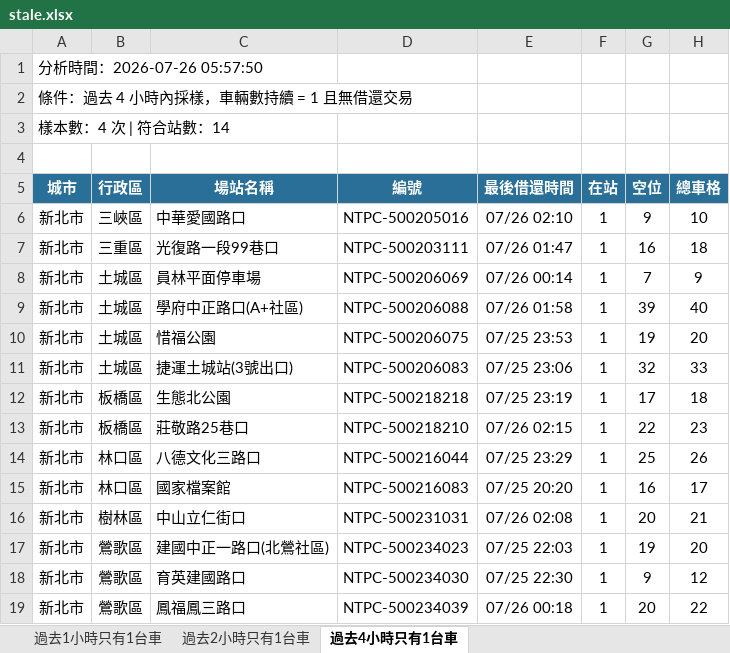
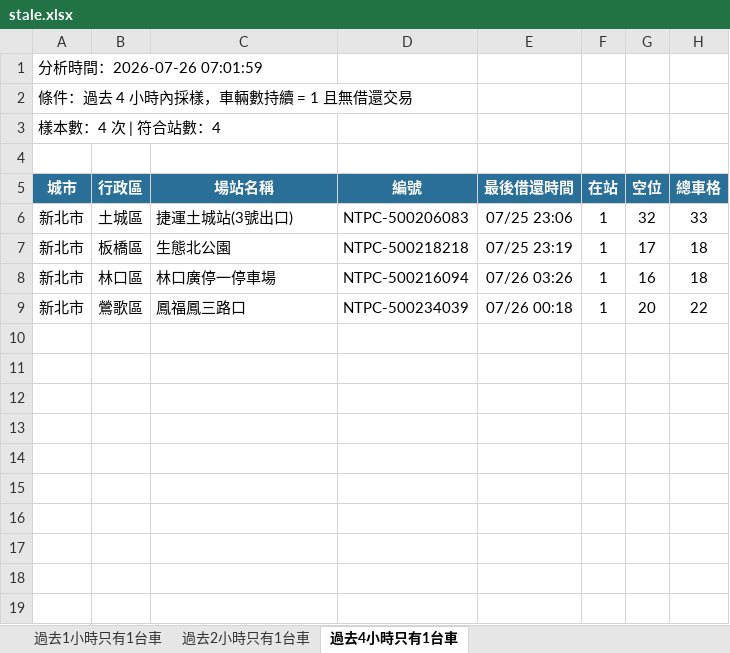
Before and after one commit to hippop3c/fixedbike, an Excel workbook: stale.xlsx, sheet 過去4小時只有1台車, drawn as a sheet; values as stored, in another font and other column widths than the file's, no borders; removed rows and columns are numbered as before the commit, all else as after; the diff names each change by its address in the sheet, - before the commit and + after, or states it on an @@ line.

```diff
--- a/stale.xlsx (sheet 過去4小時只有1台車)
+++ b/stale.xlsx (sheet 過去4小時只有1台車)
-A1 (城市): 分析時間：2026-07-26 05:57:50
+A1 (城市): 分析時間：2026-07-26 07:01:59
-A3 (城市): 樣本數：4 次 | 符合站數：14
+A3 (城市): 樣本數：4 次 | 符合站數：4
-row 6: 新北市 | 三峽區 | 中華愛國路口 | NTPC-500205016 | 07/26 02:10 | 1 | 9 | 10
-row 7: 新北市 | 三重區 | 光復路一段99巷口 | NTPC-500203111 | 07/26 01:47 | 1 | 16 | 18
-row 8: 新北市 | 土城區 | 員林平面停車場 | NTPC-500206069 | 07/26 00:14 | 1 | 7 | 9
-row 9: 新北市 | 土城區 | 學府中正路口(A+社區) | NTPC-500206088 | 07/26 01:58 | 1 | 39 | 40
-row 10: 新北市 | 土城區 | 惜福公園 | NTPC-500206075 | 07/25 23:53 | 1 | 19 | 20
-row 13: 新北市 | 板橋區 | 莊敬路25巷口 | NTPC-500218210 | 07/26 02:15 | 1 | 22 | 23
-row 14: 新北市 | 林口區 | 八德文化三路口 | NTPC-500216044 | 07/25 23:29 | 1 | 25 | 26
-C8 (場站名稱): 國家檔案館
+C8 (場站名稱): 林口廣停一停車場
-D8 (編號): NTPC-500216083
+D8 (編號): NTPC-500216094
-E8 (最後借還時間): 07/25 20:20
+E8 (最後借還時間): 07/26 03:26
-H8 (總車格): 17
+H8 (總車格): 18
-row 16: 新北市 | 樹林區 | 中山立仁街口 | NTPC-500231031 | 07/26 02:08 | 1 | 20 | 21
-row 17: 新北市 | 鶯歌區 | 建國中正一路口(北鶯社區) | NTPC-500234023 | 07/25 22:03 | 1 | 19 | 20
-row 18: 新北市 | 鶯歌區 | 育英建國路口 | NTPC-500234030 | 07/25 22:30 | 1 | 9 | 12
```
Also changed, not shown: sheet 過去2小時只有1台車, sheet 過去1小時只有1台車, 3 other files.
